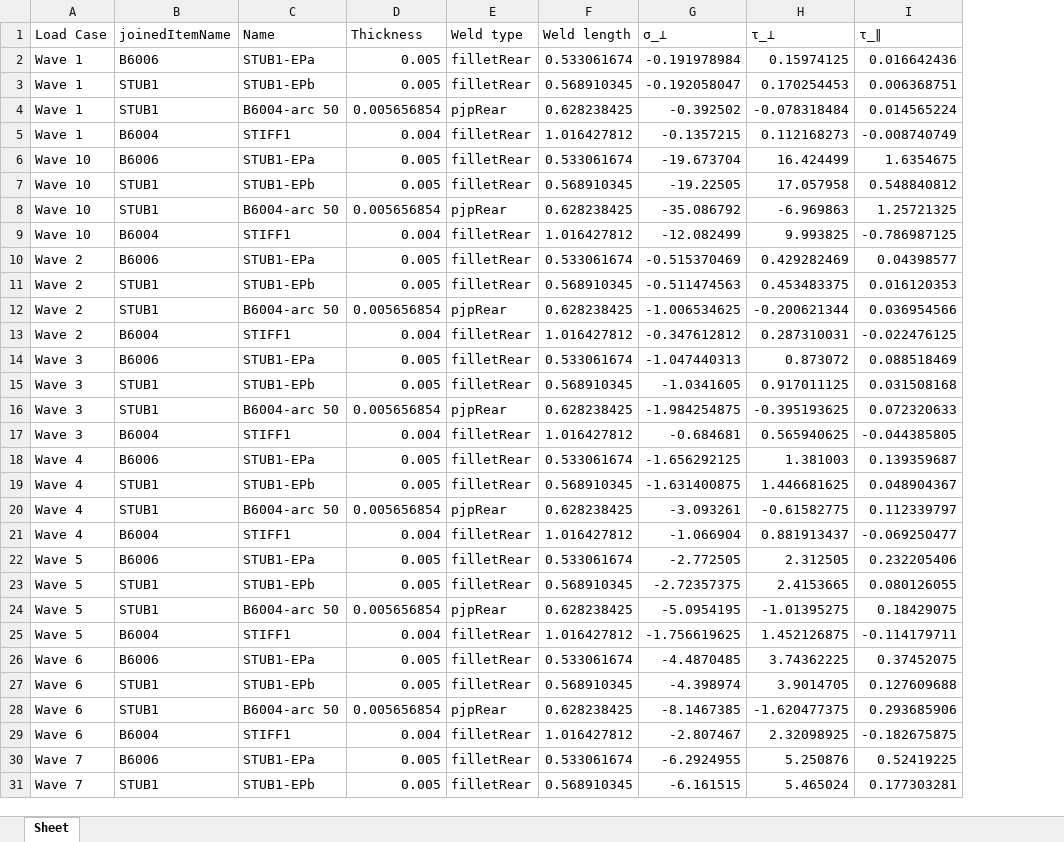
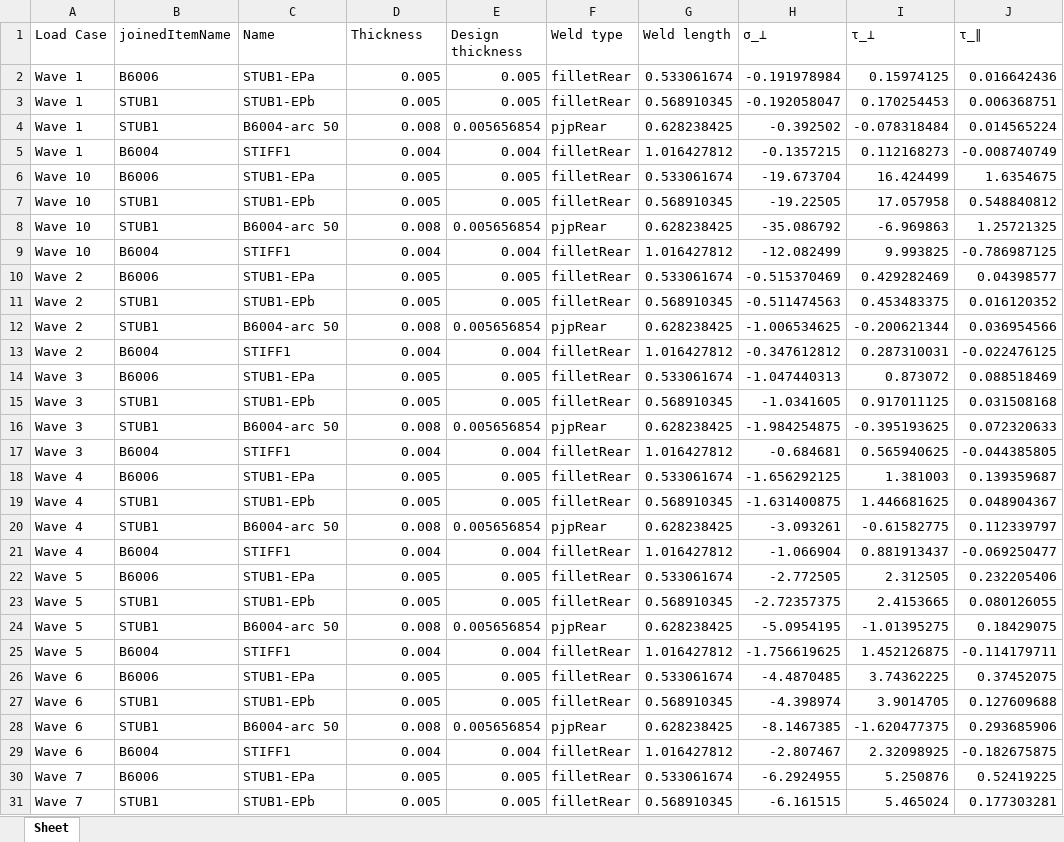
Before and after one commit to WT-MWO/pyIdeaStatica, an Excel workbook: N6005_weld_stress.xlsx, sheet Sheet, drawn as a sheet; only a part is shown; values as stored, in another font and other column widths than the file's, no borders; addresses are those after the commit; the diff covers the shown part only; the diff names each change by its address in the sheet, - before the commit and + after, or states it on an @@ line.

```diff
--- a/N6005_weld_stress.xlsx (sheet Sheet)
+++ b/N6005_weld_stress.xlsx (sheet Sheet)
+column E (Design thickness), rows 2-31: 0.005 | 0.005 | 0.005656854 | 0.004 | 0.005 | 0.005 | 0.005656854 | 0.004 | 0.005 | 0.005 | 0.005656854 | 0.004 | 0.005 | 0.005 | 0.005656854 | 0.004 | 0.005 | 0.005 | 0.005656854 | 0.004 | 0.005 | 0.005 | 0.005656854 | 0.004 | 0.005 | 0.005 | 0.005656854 | 0.004 | 0.005 | 0.005
-D4 (Thickness): 0.005656854
+D4 (Thickness): 0.008
-D8 (Thickness): 0.005656854
+D8 (Thickness): 0.008
-J11 (τ_∥): 0.016120353
+J11 (τ_∥): 0.016120352
-D12 (Thickness): 0.005656854
+D12 (Thickness): 0.008
-D16 (Thickness): 0.005656854
+D16 (Thickness): 0.008
-D20 (Thickness): 0.005656854
+D20 (Thickness): 0.008
-D24 (Thickness): 0.005656854
+D24 (Thickness): 0.008
-D28 (Thickness): 0.005656854
+D28 (Thickness): 0.008
```
Also changed, not shown: 3 edited cells elsewhere in this sheet, N6004_fatigue_weld_stress.xlsx, 3 other files.
